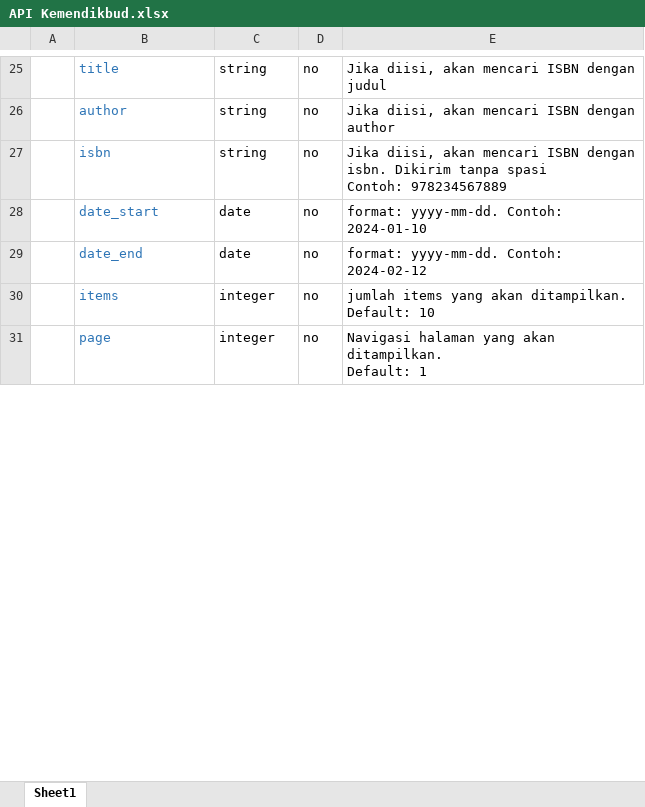
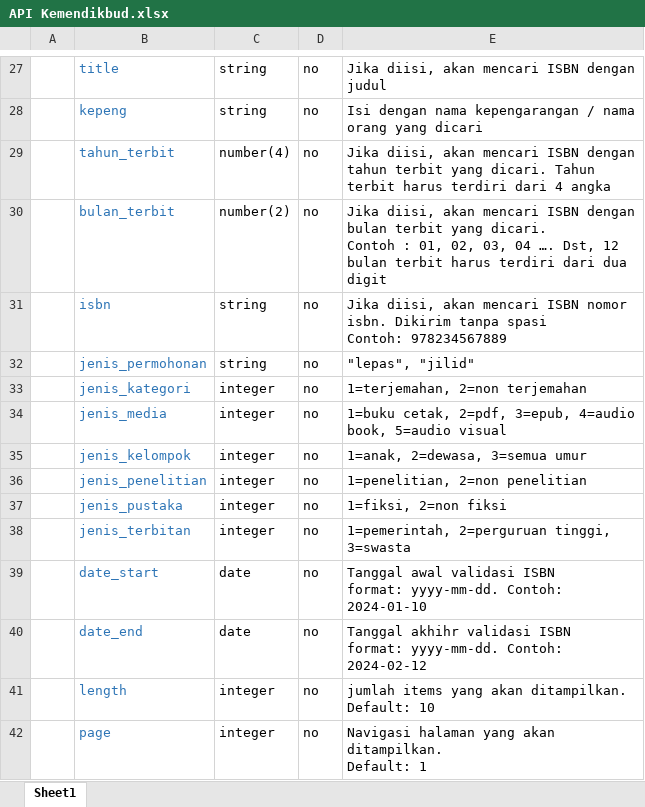
Before and after one commit to juaracoding2424/isbn-bopenerbit, an Excel workbook: API Kemendikbud.xlsx, sheet Sheet1, drawn as a sheet; only a part is shown, gaps mark what is left out; values as stored, in another font and other column widths than the file's, no borders; addresses are those after the commit; ↵ is a line break in a cell; the diff covers the shown part only; the diff names each change by its address in the sheet, - before the commit and + after, or states it on an @@ line.

```diff
--- a/API Kemendikbud.xlsx (sheet Sheet1)
+++ b/API Kemendikbud.xlsx (sheet Sheet1)
-B28: author
+B28: kepeng
-E28: Jika diisi, akan mencari ISBN dengan author
+E28: Isi dengan nama kepengarangan / nama orang yang dicari
+row 29:  | tahun_terbit | number(4) | no | Jika diisi, akan mencari ISBN dengan tahun terbit yang dicari. Tahun terbit harus terdiri dari 4 angka
+row 30:  | bulan_terbit | number(2) | no | Jika diisi, akan mencari ISBN dengan bulan terbit yang dicari. ↵ Contoh : 01, 02, 03, 04 …. Dst, 12 ↵ bulan terbit harus terdiri dari dua digit
-E31: …mencari ISBN dengan isbn. Dikirim…
+E31: …mencari ISBN nomor isbn. Dikirim…
+row 32:  | jenis_permohonan | string | no | "lepas", "jilid"
+row 33:  | jenis_kategori | integer | no | 1=terjemahan, 2=non terjemahan
+row 34:  | jenis_media | integer | no | 1=buku cetak, 2=pdf, 3=epub, 4=audio book, 5=audio visual
+row 35:  | jenis_kelompok | integer | no | 1=anak, 2=dewasa, 3=semua umur
+row 36:  | jenis_penelitian | integer | no | 1=penelitian, 2=non penelitian
+row 37:  | jenis_pustaka | integer | no | 1=fiksi, 2=non fiksi
+row 38:  | jenis_terbitan | integer | no | 1=pemerintah, 2=perguruan tinggi, 3=swasta
-E39: format: yyyy-mm-dd.…
+E39: Tanggal awal validasi ISBN ↵ format: yyyy-mm-dd.…
-E40: format: yyyy-mm-dd.…
+E40: Tanggal akhihr validasi ISBN ↵ format: yyyy-mm-dd.…
-B41: items
+B41: length
```
Also changed, not shown: 32 added rows, 19 removed rows, 1 moved row, 41 edited cells, cell formats and merged cells elsewhere in this sheet, 10 other files.
